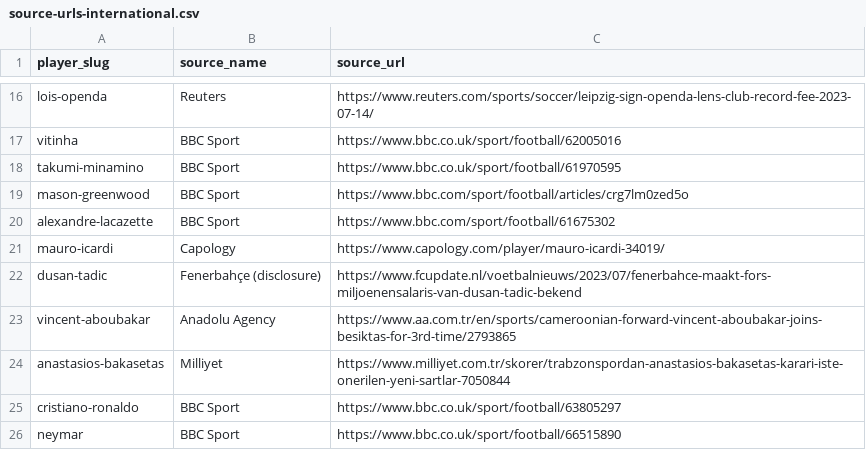
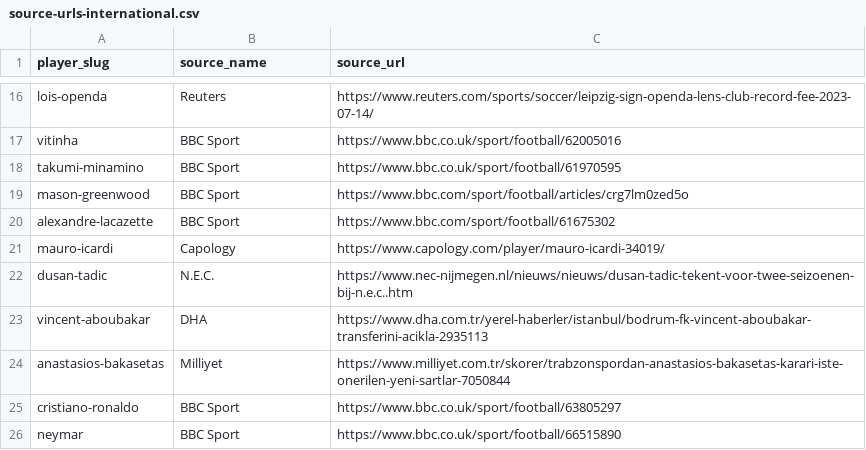
Before and after one commit to oobaretin/soccer-pay, a CSV file: data/source-urls-international.csv, drawn as a sheet; only a part is shown, gaps mark what is left out.

```diff
--- a/data/source-urls-international.csv
+++ b/data/source-urls-international.csv
@@ -21,4 +21,4 @@ alexandre-lacazette,BBC Sport,https://www.bbc.com/sport/football/61675302
 mauro-icardi,Capology,https://www.capology.com/player/mauro-icardi-34019/
-dusan-tadic,Fenerbahçe (disclosure),https://www.fcupdate.nl/voetbalnieuws/2023/07/fenerbahce-maakt-fors-miljoenensalaris-van-dusan-tadic-bekend
-vincent-aboubakar,Anadolu Agency,https://www.aa.com.tr/en/sports/cameroonian-forward-vincent-aboubakar-joins-besiktas-for-3rd-time/2793865
+dusan-tadic,N.E.C.,https://www.nec-nijmegen.nl/nieuws/nieuws/dusan-tadic-tekent-voor-twee-seizoenen-bij-n.e.c..htm
+vincent-aboubakar,DHA,https://www.dha.com.tr/yerel-haberler/istanbul/bodrum-fk-vincent-aboubakar-transferini-acikla-2935113
 anastasios-bakasetas,Milliyet,https://www.milliyet.com.tr/skorer/trabzonspordan-anastasios-bakasetas-karari-iste-onerilen-yeni-sartlar-7050844
```
Also changed, not shown: data/clubs-international.csv, data/players-international-batch-1.csv, 2 other files.
